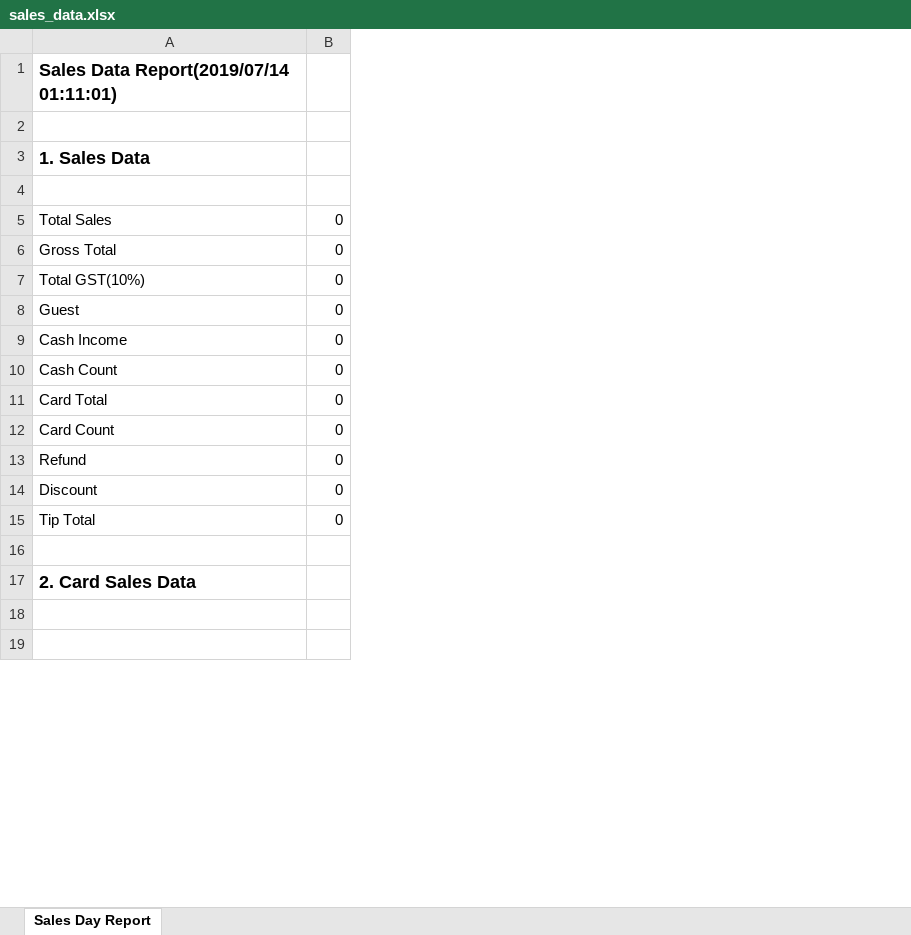
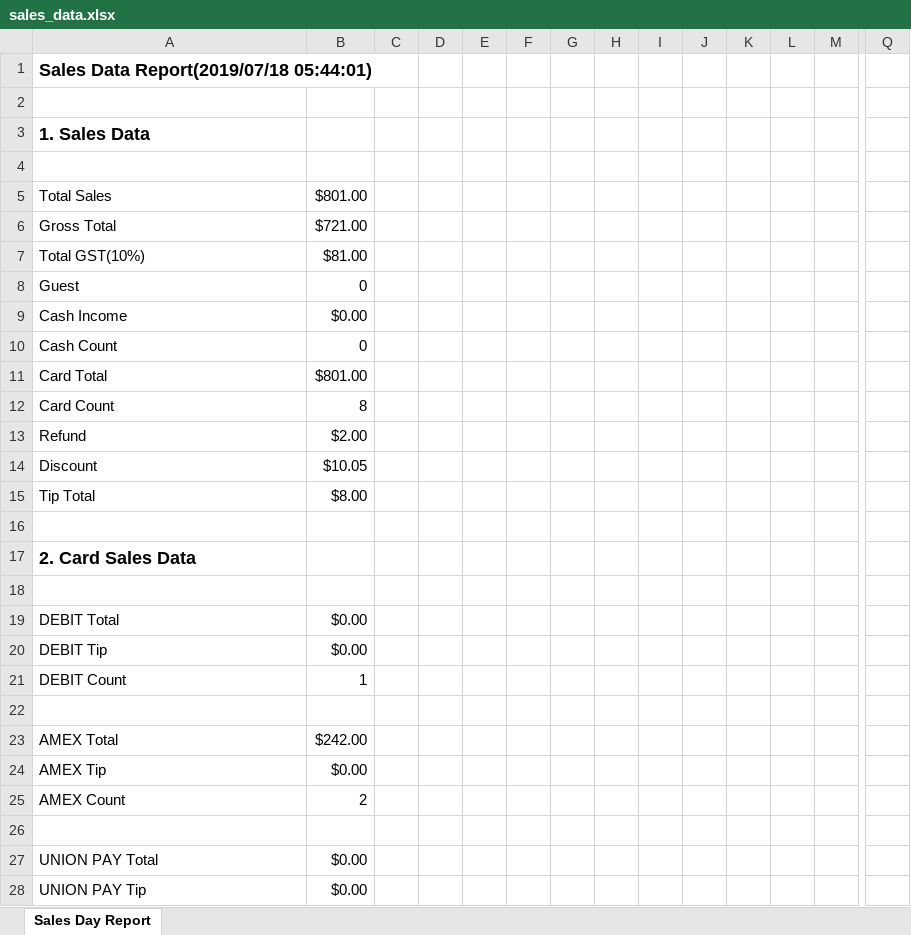
Before and after one commit to hokeryu318/jftweb, an Excel workbook: public/excel/exports/sales_data.xlsx, sheet Sales Day Report, drawn as a sheet; only a part is shown, gaps mark what is left out; values as stored, in another font and other column widths than the file's, no borders; addresses are those after the commit; rows hold the shown columns only; the diff covers the shown part only; the diff names each change by its address in the sheet, - before the commit and + after, or states it on an @@ line.

```diff
--- a/public/excel/exports/sales_data.xlsx (sheet Sales Day Report)
+++ b/public/excel/exports/sales_data.xlsx (sheet Sales Day Report)
+column B, rows 5-15: $801.00 | $721.00 | $81.00 | 0 | $0.00 | 0 | $801.00 | 8 | $2.00 | $10.05 | $8.00
+column C, empty
+column D, empty
+column E, empty
+column F, empty
+column G, empty
+column H, empty
+column I, empty
+column J, empty
+column K, empty
+column L, empty
+column M, empty
-A1: Sales Data Report(2019/07/14 01:11:01)
+A1: Sales Data Report(2019/07/18 05:44:01)
-Q5:Q15: 0
+Q5:Q15: (empty)
+row 19: DEBIT Total | $0.00
+row 20: DEBIT Tip | $0.00
+row 21: DEBIT Count | 1
+row 23: AMEX Total | $242.00
+row 24: AMEX Tip | $0.00
+row 25: AMEX Count | 2
+row 26: (empty)
+row 27: UNION PAY Total | $0.00
+row 28: UNION PAY Tip | $0.00
```
Also changed, not shown: 96 added rows, 3 added columns and 32 edited cells elsewhere in this sheet, 4 other files.
